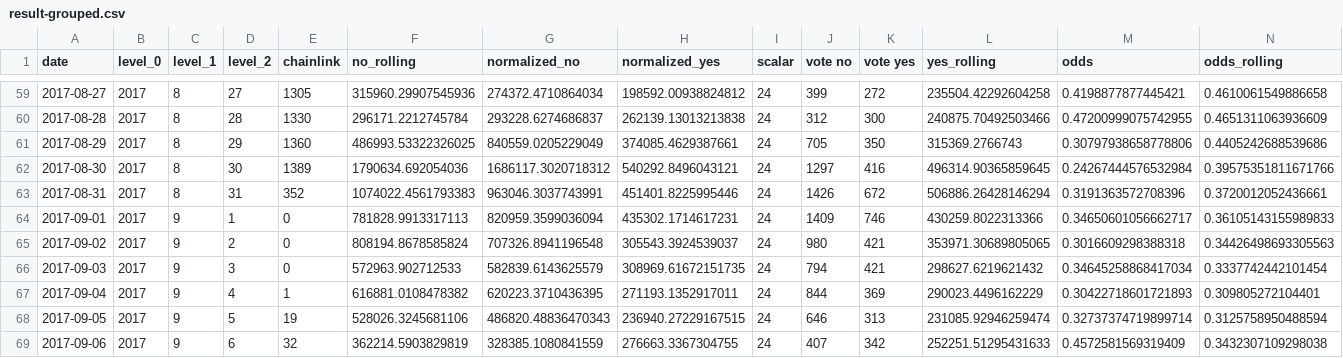
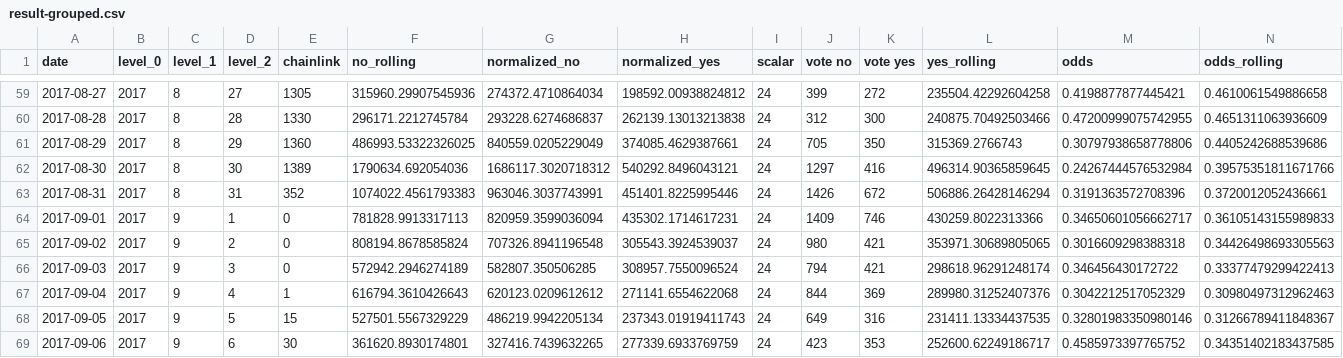
Before and after one commit to pboulus/pboulus.github.io, a CSV file: app/result-grouped.csv, drawn as a sheet; only a part is shown, gaps mark what is left out; the diff covers the shown part only.

```diff
--- a/app/result-grouped.csv
+++ b/app/result-grouped.csv
@@ -65,5 +65,5 @@ date,level_0,level_1,level_2,chainlink,no_rolling,normalized_no,normalized_yes,s
 2017-09-02,2017,9,2,0,808194.8678585824,707326.8941196548,305543.3924539037,24,980,421,353971.30689805065,0.3016609298388318,0.34426498693305563
-2017-09-03,2017,9,3,0,572963.902712533,582839.6143625579,308969.61672151735,24,794,421,298627.6219621432,0.34645258868417034,0.3337742442101454
-2017-09-04,2017,9,4,1,616881.0108478382,620223.3710436395,271193.1352917011,24,844,369,290023.4496162229,0.30422718601721893,0.309805272104401
-2017-09-05,2017,9,5,19,528026.3245681106,486820.48836470343,236940.27229167515,24,646,313,231085.92946259474,0.32737374719899714,0.3125758950488594
-2017-09-06,2017,9,6,32,362214.5903829819,328385.1080841559,276663.3367304755,24,407,342,252251.51295431633,0.4572581569319409,0.3432307109298038
+2017-09-03,2017,9,3,0,572942.2946274189,582807.350506285,308957.7550096524,24,794,421,298618.96291248174,0.346456430172722,0.33377479299422413
+2017-09-04,2017,9,4,1,616794.3610426643,620123.0209612612,271141.6554622068,24,844,369,289980.31252407376,0.3042212517052329,0.30980497312962463
+2017-09-05,2017,9,5,15,527501.5567329229,486219.9942205134,237343.01919411743,24,649,316,231411.13334437535,0.32801983350980146,0.31266789411848367
+2017-09-06,2017,9,6,30,361620.8930174801,327416.7439632265,277339.6933769759,24,423,353,252600.62249186717,0.4585973397765752,0.34351402183437585
```
Also changed, not shown: 36 edited cells elsewhere in this file, app/result.csv, 2 other files.
